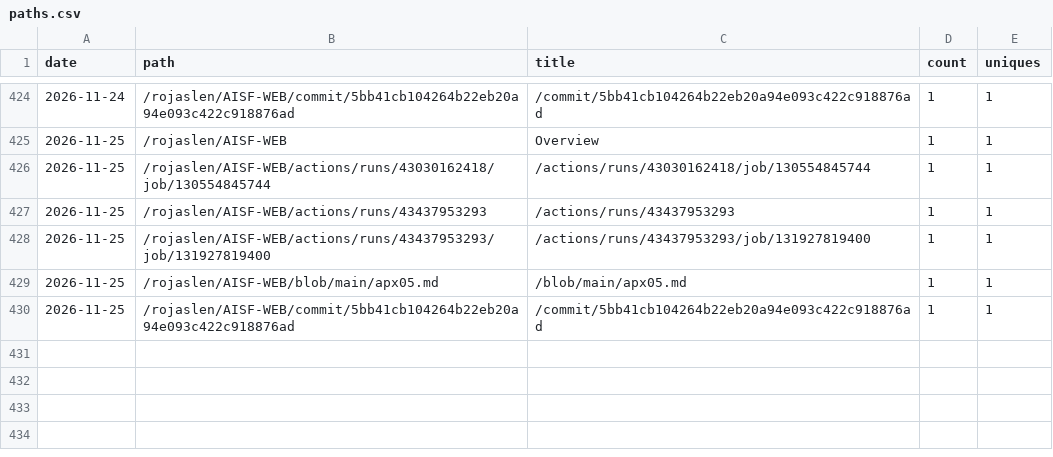
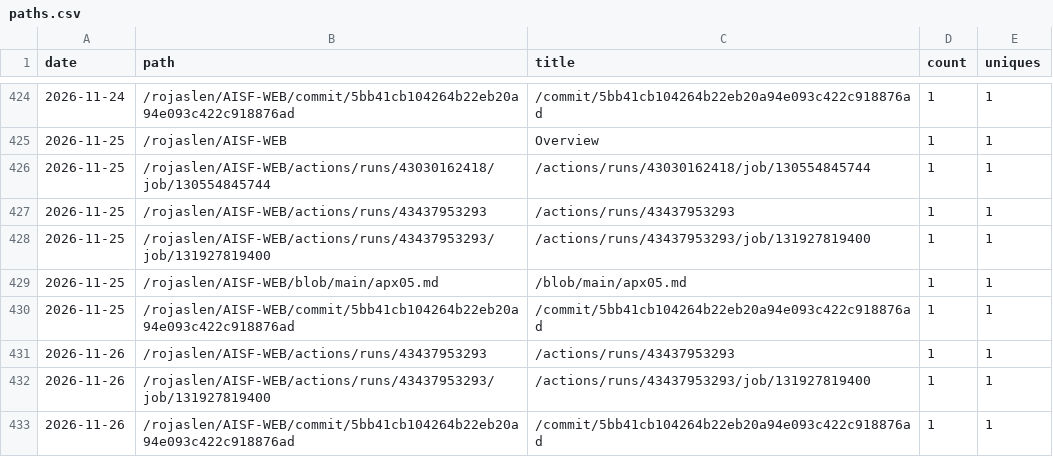
Before and after one commit to rojaslen/AISF-WEB, a CSV file: traffic/paths.csv, drawn as a sheet; only a part is shown, gaps mark what is left out.

```diff
--- a/traffic/paths.csv
+++ b/traffic/paths.csv
@@ -430 +430,4 @@ date,path,title,count,uniques
 2026-11-25,/rojaslen/AISF-WEB/commit/5bb41cb104264b22eb20a94e093c422c918876ad,/commit/5bb41cb104264b22eb20a94e093c422c918876ad,1,1
+2026-11-26,/rojaslen/AISF-WEB/actions/runs/43437953293,/actions/runs/43437953293,1,1
+2026-11-26,/rojaslen/AISF-WEB/actions/runs/43437953293/job/131927819400,/actions/runs/43437953293/job/131927819400,1,1
+2026-11-26,/rojaslen/AISF-WEB/commit/5bb41cb104264b22eb20a94e093c422c918876ad,/commit/5bb41cb104264b22eb20a94e093c422c918876ad,1,1
```
Also changed, not shown: traffic/clones.csv, traffic/views.csv.
